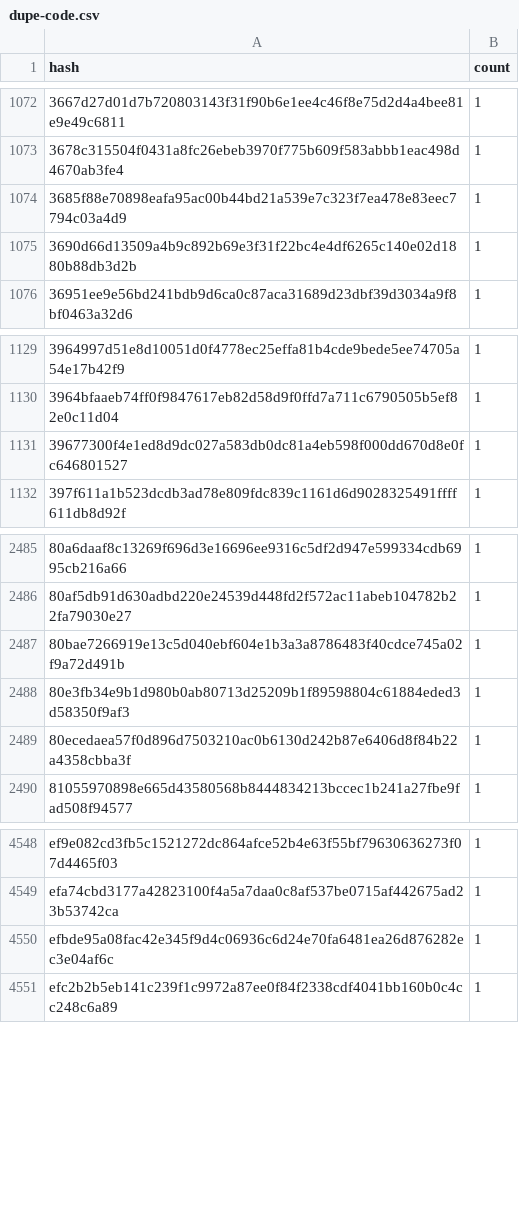
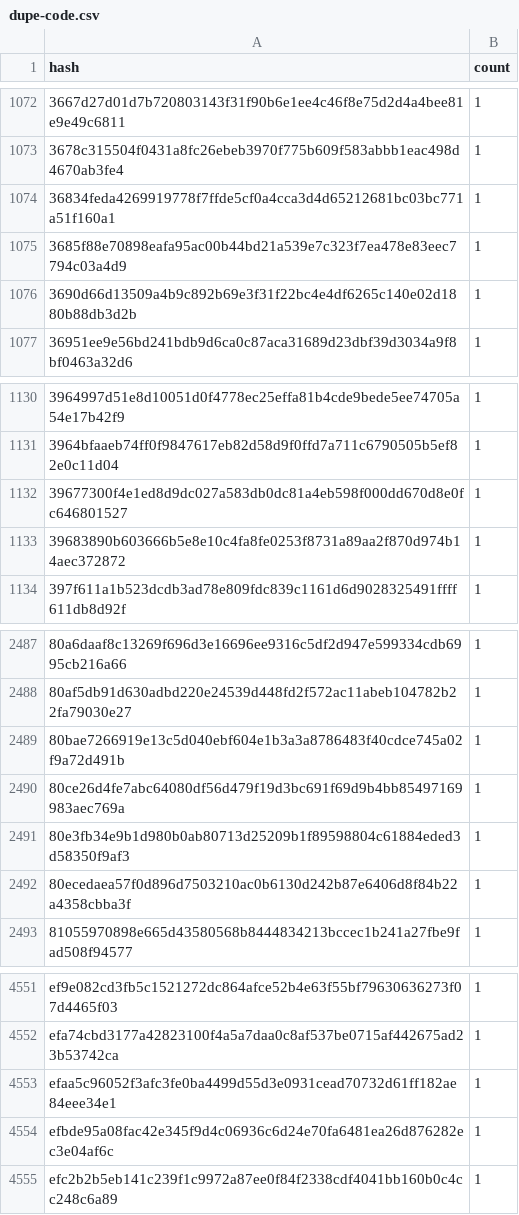
Before and after one commit to leighmcculloch/stellar-contract-wasms, a CSV file: analysis/dupe-code.csv, drawn as a sheet; only a part is shown, gaps mark what is left out; the diff names each change by its address in the sheet, - before the commit and + after, or states it on an @@ line.

```diff
--- a/analysis/dupe-code.csv
+++ b/analysis/dupe-code.csv
+row 1074: 36834feda4269919778f7ffde5cf0a4cca3d4d65212681bc03bc771a51f160a1 | 1
+row 1133: 39683890b603666b5e8e10c4fa8fe0253f8731a89aa2f870d974b14aec372872 | 1
+row 2490: 80ce26d4fe7abc64080df56d479f19d3bc691f69d9b4bb85497169983aec769a | 1
+row 4553: efaa5c96052f3afc3fe0ba4499d55d3e0931cead70732d61ff182ae84eee34e1 | 1
```
Also changed, not shown: analysis/count_instances_per_wasm.csv, analysis/find_error_name_collision_with_sdk_results.csv, 39 other files.
